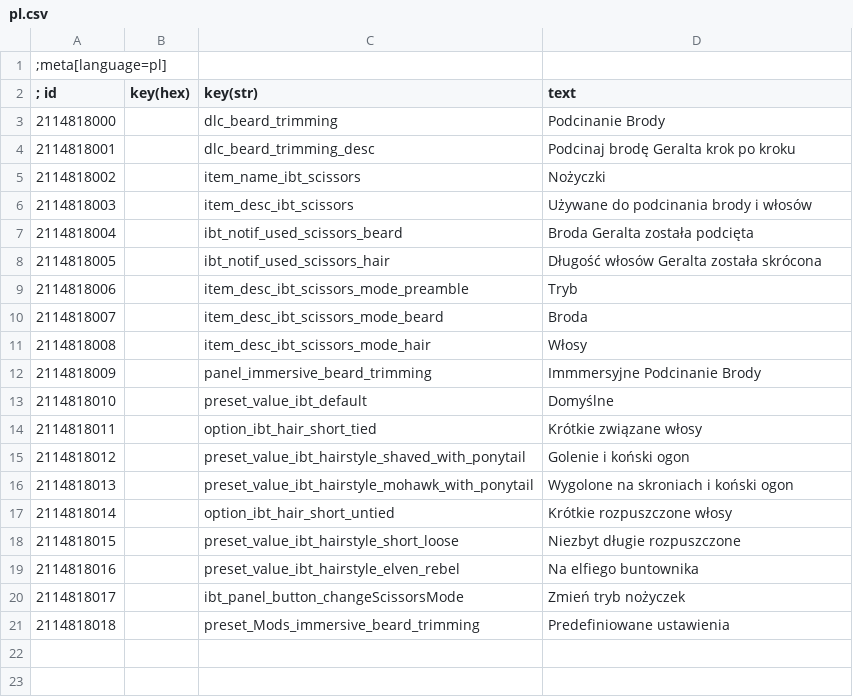
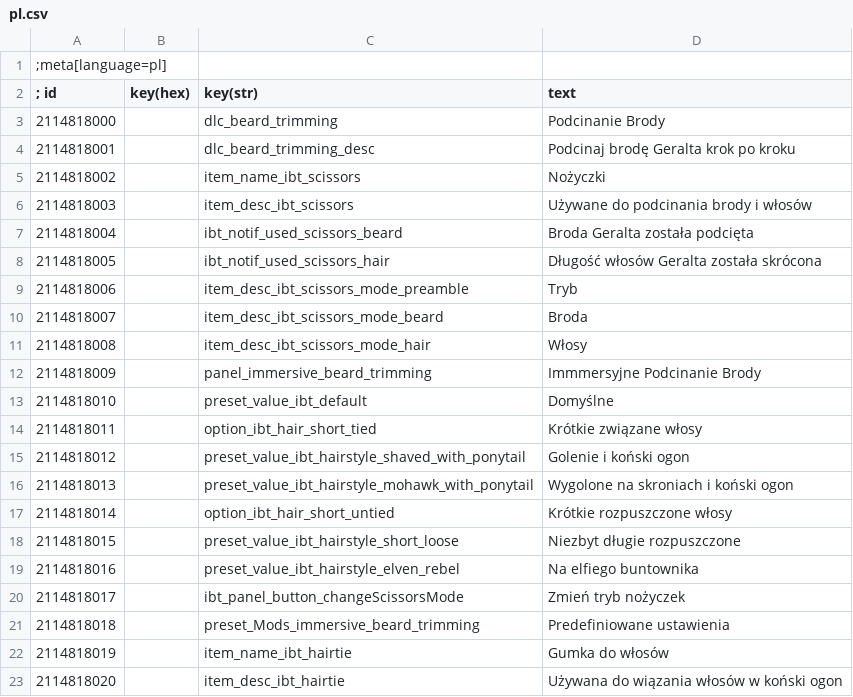
Before and after one commit to SpontanCombust/tw3-immersive-beard-trimming, a CSV file: strings/pl.csv, drawn as a sheet.

Commit message:
feat: usable hair tie item

```diff
--- a/strings/pl.csv
+++ b/strings/pl.csv
@@ -21 +21,3 @@
 2114818018||preset_Mods_immersive_beard_trimming|Predefiniowane ustawienia
+2114818019||item_name_ibt_hairtie|Gumka do włosów
+2114818020||item_desc_ibt_hairtie|Używana do wiązania włosów w koński ogon
```
Also changed, not shown: strings/en.csv, 11 other files.
